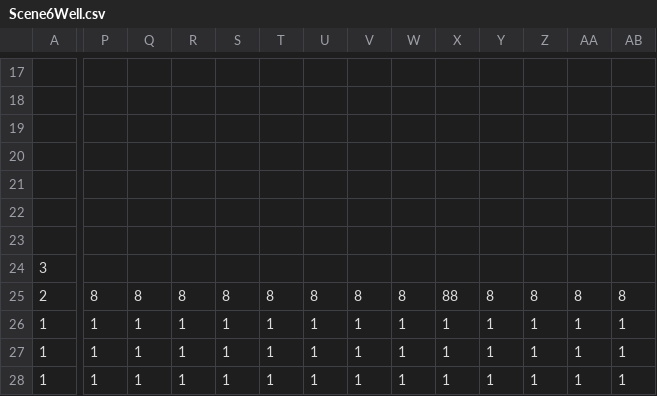
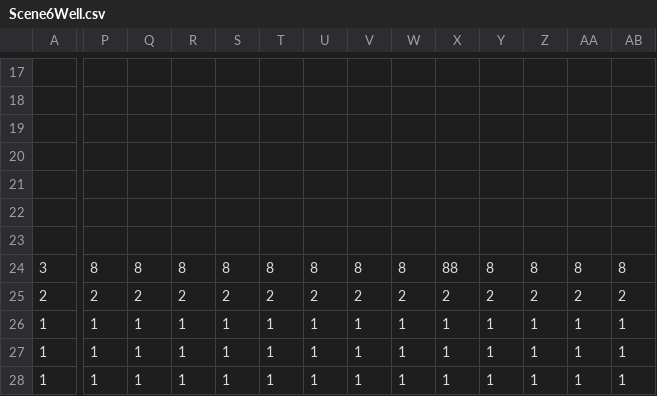
Before and after one commit to DweebilyDweeb/SP3, a CSV file: SP3 Framework/Base/TileMap/Scene6Well.csv, drawn as a sheet; only a part is shown, gaps mark what is left out; removed rows and columns are numbered as before the commit, all else as after; rows hold the shown columns only; the diff covers the shown part only; the diff names each change by its address in the sheet, - before the commit and + after, or states it on an @@ line.

```diff
--- a/SP3 Framework/Base/TileMap/Scene6Well.csv
+++ b/SP3 Framework/Base/TileMap/Scene6Well.csv
-row 24: 3
+row 24: 3 | 8 | 8 | 8 | 8 | 8 | 8 | 8 | 8 | 88 | 8 | 8 | 8 | 8
-P25: 8
+P25: 2
-Q25: 8
+Q25: 2
-R25: 8
+R25: 2
-S25: 8
+S25: 2
-T25: 8
+T25: 2
-U25: 8
+U25: 2
-V25: 8
+V25: 2
-W25: 8
+W25: 2
-X25: 88
+X25: 2
-Y25: 8
+Y25: 2
-Z25: 8
+Z25: 2
-AA25: 8
+AA25: 2
-AB25: 8
+AB25: 2
```
Also changed, not shown: 1 edited cell elsewhere in this file, SP3 Framework/Base/TileMap/Scene2Cow.csv, SP3 Framework/Base/TileMap/Scene3Chicken.csv, 10 other files.
